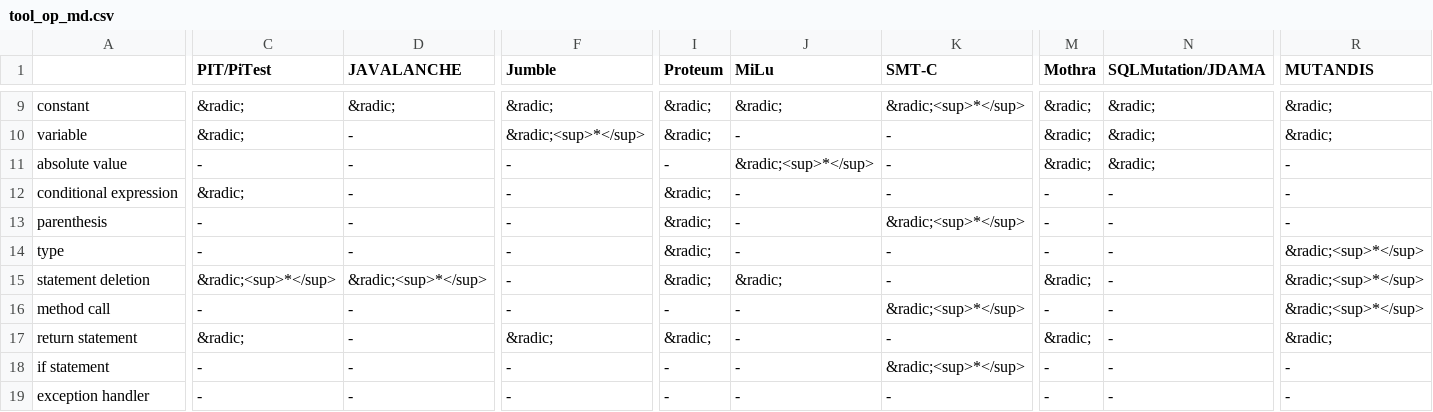
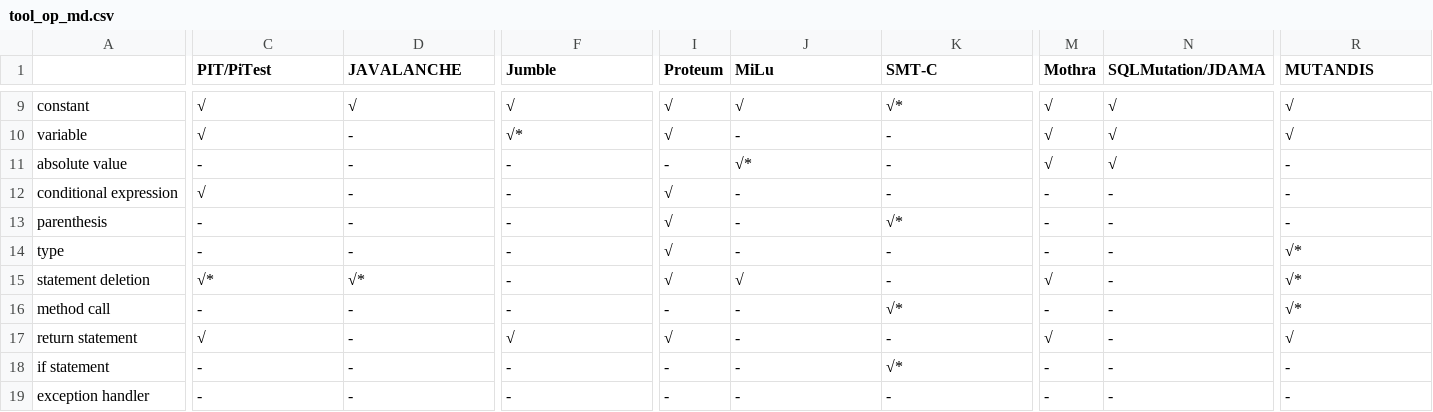
Before and after one commit to qianqianzhu/mutation_testing_literature_survey_metadata, a CSV file: mutation_operator/tool_op_md.csv, drawn as a sheet; only a part is shown, gaps mark what is left out; the diff covers the shown part only; the diff names each change by its address in the sheet, - before the commit and + after, or states it on an @@ line.

```diff
--- a/mutation_operator/tool_op_md.csv
+++ b/mutation_operator/tool_op_md.csv
-C9:C10 (PIT/PiTest): &radic;
+C9:C10 (PIT/PiTest): √
-D9 (JAVALANCHE): &radic;
+D9 (JAVALANCHE): √
-F9 (Jumble): &radic;
+F9 (Jumble): √
-I9:I10 (Proteum): &radic;
+I9:I10 (Proteum): √
-J9 (MiLu): &radic;
+J9 (MiLu): √
-K9 (SMT-C): &radic;<sup>*</sup>
+K9 (SMT-C): √*
-M9:M11 (Mothra): &radic;
+M9:M11 (Mothra): √
-N9:N11 (SQLMutation/JDAMA): &radic;
+N9:N11 (SQLMutation/JDAMA): √
-R9:R10 (MUTANDIS): &radic;
+R9:R10 (MUTANDIS): √
-F10 (Jumble): &radic;<sup>*</sup>
+F10 (Jumble): √*
-J11 (MiLu): &radic;<sup>*</sup>
+J11 (MiLu): √*
-C12 (PIT/PiTest): &radic;
+C12 (PIT/PiTest): √
-I12:I15 (Proteum): &radic;
+I12:I15 (Proteum): √
-K13 (SMT-C): &radic;<sup>*</sup>
+K13 (SMT-C): √*
-R14:R16 (MUTANDIS): &radic;<sup>*</sup>
+R14:R16 (MUTANDIS): √*
-C15 (PIT/PiTest): &radic;<sup>*</sup>
+C15 (PIT/PiTest): √*
-D15 (JAVALANCHE): &radic;<sup>*</sup>
+D15 (JAVALANCHE): √*
-J15 (MiLu): &radic;
+J15 (MiLu): √
-M15 (Mothra): &radic;
+M15 (Mothra): √
-K16 (SMT-C): &radic;<sup>*</sup>
+K16 (SMT-C): √*
-C17 (PIT/PiTest): &radic;
+C17 (PIT/PiTest): √
-F17 (Jumble): &radic;
+F17 (Jumble): √
-I17 (Proteum): &radic;
+I17 (Proteum): √
-M17 (Mothra): &radic;
+M17 (Mothra): √
-R17 (MUTANDIS): &radic;
+R17 (MUTANDIS): √
-K18 (SMT-C): &radic;<sup>*</sup>
+K18 (SMT-C): √*
```
Also changed, not shown: 2 added rows and 87 edited cells elsewhere in this file.
